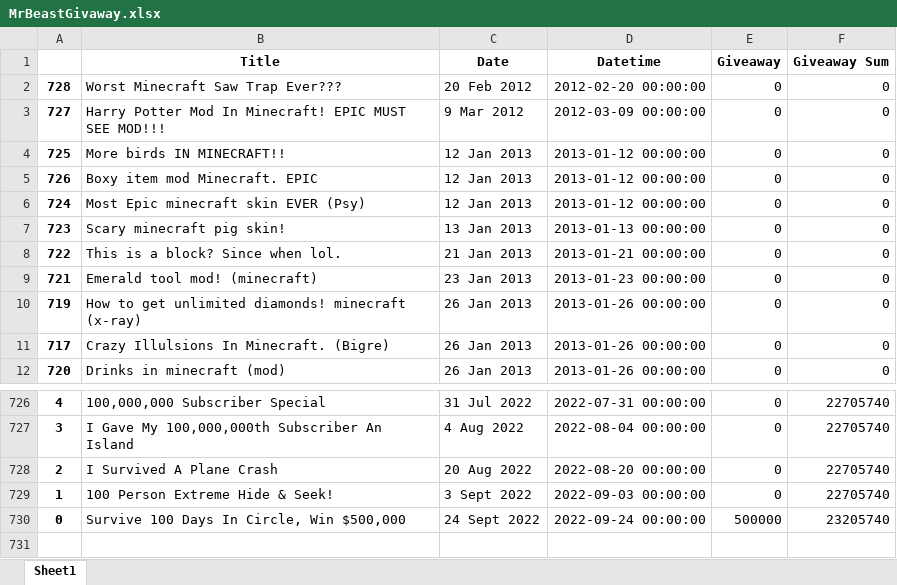
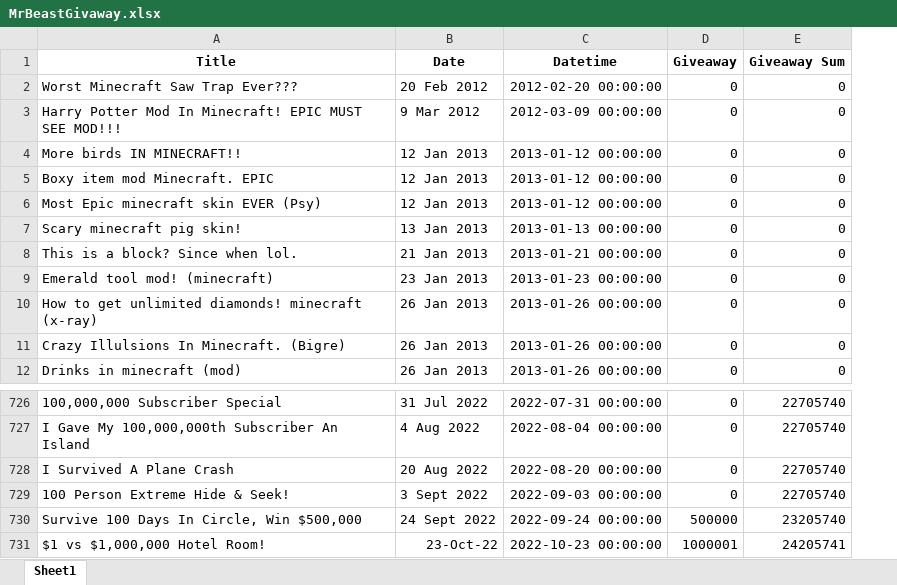
Before and after one commit to SjoerdTilmans/YouTubeScraper, an Excel workbook: MrBeastGivaway.xlsx, sheet Sheet1, drawn as a sheet; only a part is shown, gaps mark what is left out; values as stored, in another font and other column widths than the file's, no borders; charts and pictures not drawn; removed rows and columns are numbered as before the commit, all else as after; the diff names each change by its address in the sheet, - before the commit and + after, or states it on an @@ line.

Commit message:
Update MrBeastGivaway.xlsx

```diff
--- a/MrBeastGivaway.xlsx (sheet Sheet1)
+++ b/MrBeastGivaway.xlsx (sheet Sheet1)
-column A, rows 2-12: 728 | 727 | 725 | 726 | 724 | 723 | 722 | 721 | 719 | 717 | 720; rows 726-730: 4 | 3 | 2 | 1 | 0
+row 731: $1 vs $1,000,000 Hotel Room! | 23-Oct-22 | 2022-10-23 00:00:00 | 1000001 | 24205741
```
Also changed, not shown: charts or pictures.
